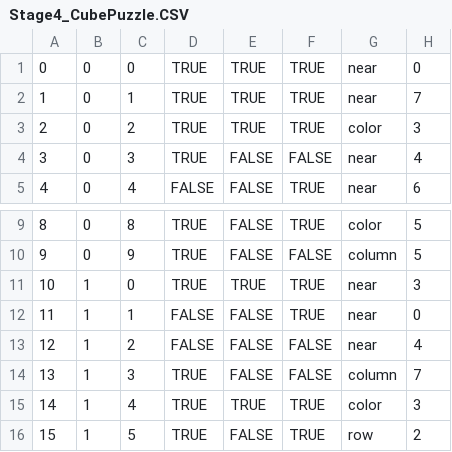
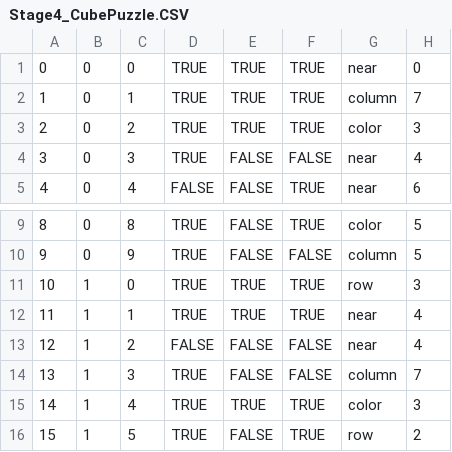
Before and after one commit to WooSeonghyeok/UnityProject_mozAIc, a CSV file: Assets/Resources/csv/Stage4_CubePuzzle.CSV, drawn as a sheet; only a part is shown, gaps mark what is left out.

```diff
--- a/Assets/Resources/csv/Stage4_CubePuzzle.CSV
+++ b/Assets/Resources/csv/Stage4_CubePuzzle.CSV
@@ -1,3 +1,3 @@
 0,0,0,TRUE,TRUE,TRUE,near,0
-1,0,1,TRUE,TRUE,TRUE,near,7
+1,0,1,TRUE,TRUE,TRUE,column,7
 2,0,2,TRUE,TRUE,TRUE,color,3
@@ -10,4 +10,4 @@
 9,0,9,TRUE,FALSE,FALSE,column,5
-10,1,0,TRUE,TRUE,TRUE,near,3
-11,1,1,FALSE,FALSE,TRUE,near,0
+10,1,0,TRUE,TRUE,TRUE,row,3
+11,1,1,TRUE,TRUE,TRUE,near,4
 12,1,2,FALSE,FALSE,FALSE,near,4
```
Also changed, not shown: 4 other files.
